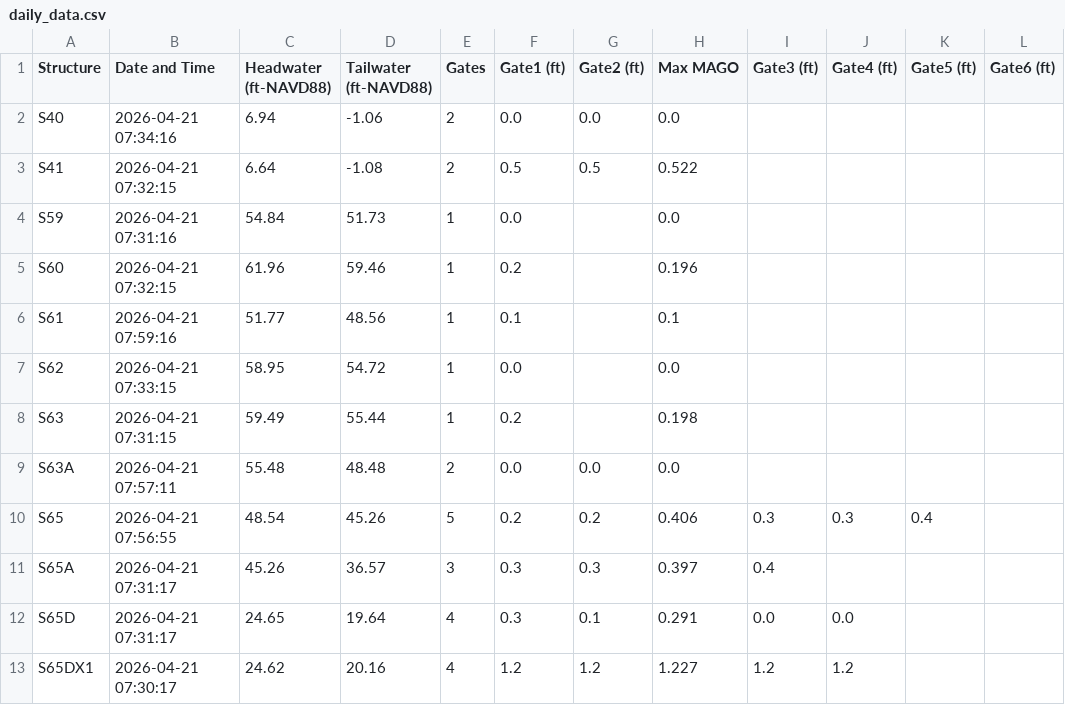
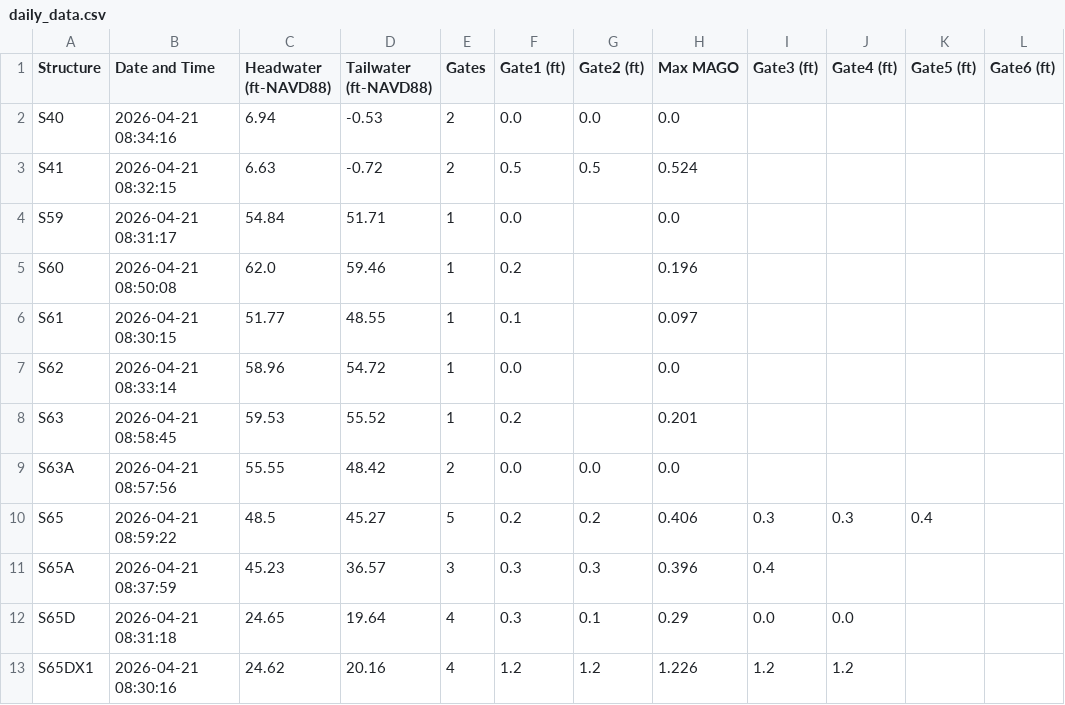
Before and after one commit to gabrbepe/Pollynomial-Fitted-MAGO-Calculator-Ver3.1, a CSV file: daily_data.csv, drawn as a sheet; only a part is shown; the diff covers the shown part only.

Commit message:
Daily update: 2026-04-21

```diff
--- a/daily_data.csv
+++ b/daily_data.csv
@@ -1,13 +1,13 @@
 Structure,Date and Time,Headwater (ft-NAVD88),Tailwater (ft-NAVD88),Gates,Gate1 (ft),Gate2 (ft),Max MAGO,Gate3 (ft),Gate4 (ft),Gate5 (ft),Gate6 (ft)
-S40,2026-04-21 07:34:16,6.94,-1.06,2,0.0,0.0,0.0,,,,
-S41,2026-04-21 07:32:15,6.64,-1.08,2,0.5,0.5,0.522,,,,
-S59,2026-04-21 07:31:16,54.84,51.73,1,0.0,,0.0,,,,
-S60,2026-04-21 07:32:15,61.96,59.46,1,0.2,,0.196,,,,
-S61,2026-04-21 07:59:16,51.77,48.56,1,0.1,,0.1,,,,
-S62,2026-04-21 07:33:15,58.95,54.72,1,0.0,,0.0,,,,
-S63,2026-04-21 07:31:15,59.49,55.44,1,0.2,,0.198,,,,
-S63A,2026-04-21 07:57:11,55.48,48.48,2,0.0,0.0,0.0,,,,
-S65,2026-04-21 07:56:55,48.54,45.26,5,0.2,0.2,0.406,0.3,0.3,0.4,
-S65A,2026-04-21 07:31:17,45.26,36.57,3,0.3,0.3,0.397,0.4,,,
-S65D,2026-04-21 07:31:17,24.65,19.64,4,0.3,0.1,0.291,0.0,0.0,,
-S65DX1,2026-04-21 07:30:17,24.62,20.16,4,1.2,1.2,1.227,1.2,1.2,,
+S40,2026-04-21 08:34:16,6.94,-0.53,2,0.0,0.0,0.0,,,,
+S41,2026-04-21 08:32:15,6.63,-0.72,2,0.5,0.5,0.524,,,,
+S59,2026-04-21 08:31:17,54.84,51.71,1,0.0,,0.0,,,,
+S60,2026-04-21 08:50:08,62.0,59.46,1,0.2,,0.196,,,,
+S61,2026-04-21 08:30:15,51.77,48.55,1,0.1,,0.097,,,,
+S62,2026-04-21 08:33:14,58.96,54.72,1,0.0,,0.0,,,,
+S63,2026-04-21 08:58:45,59.53,55.52,1,0.2,,0.201,,,,
+S63A,2026-04-21 08:57:56,55.55,48.42,2,0.0,0.0,0.0,,,,
+S65,2026-04-21 08:59:22,48.5,45.27,5,0.2,0.2,0.406,0.3,0.3,0.4,
+S65A,2026-04-21 08:37:59,45.23,36.57,3,0.3,0.3,0.396,0.4,,,
+S65D,2026-04-21 08:31:18,24.65,19.64,4,0.3,0.1,0.29,0.0,0.0,,
+S65DX1,2026-04-21 08:30:16,24.62,20.16,4,1.2,1.2,1.226,1.2,1.2,,
```
Also changed, not shown: 57 edited cells elsewhere in this file.
